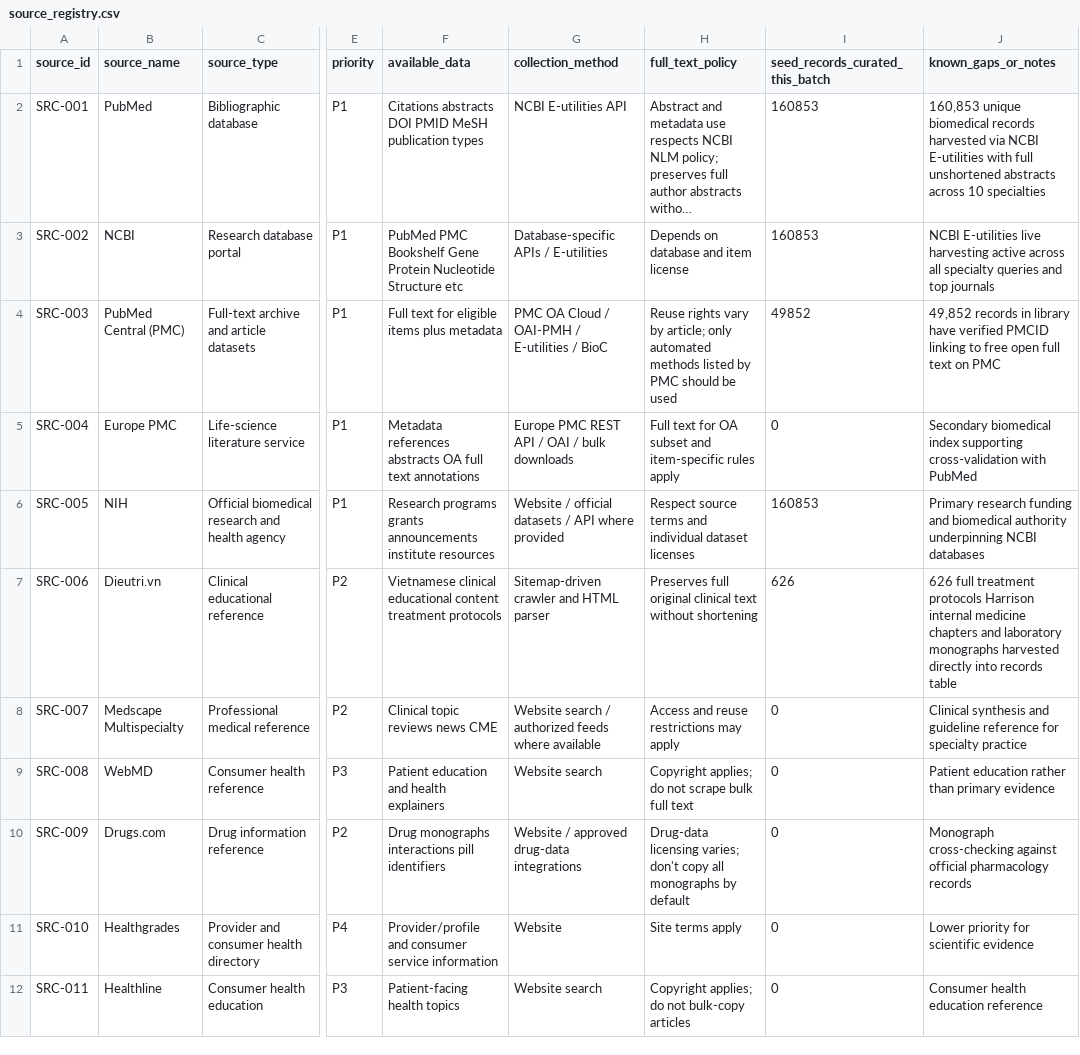
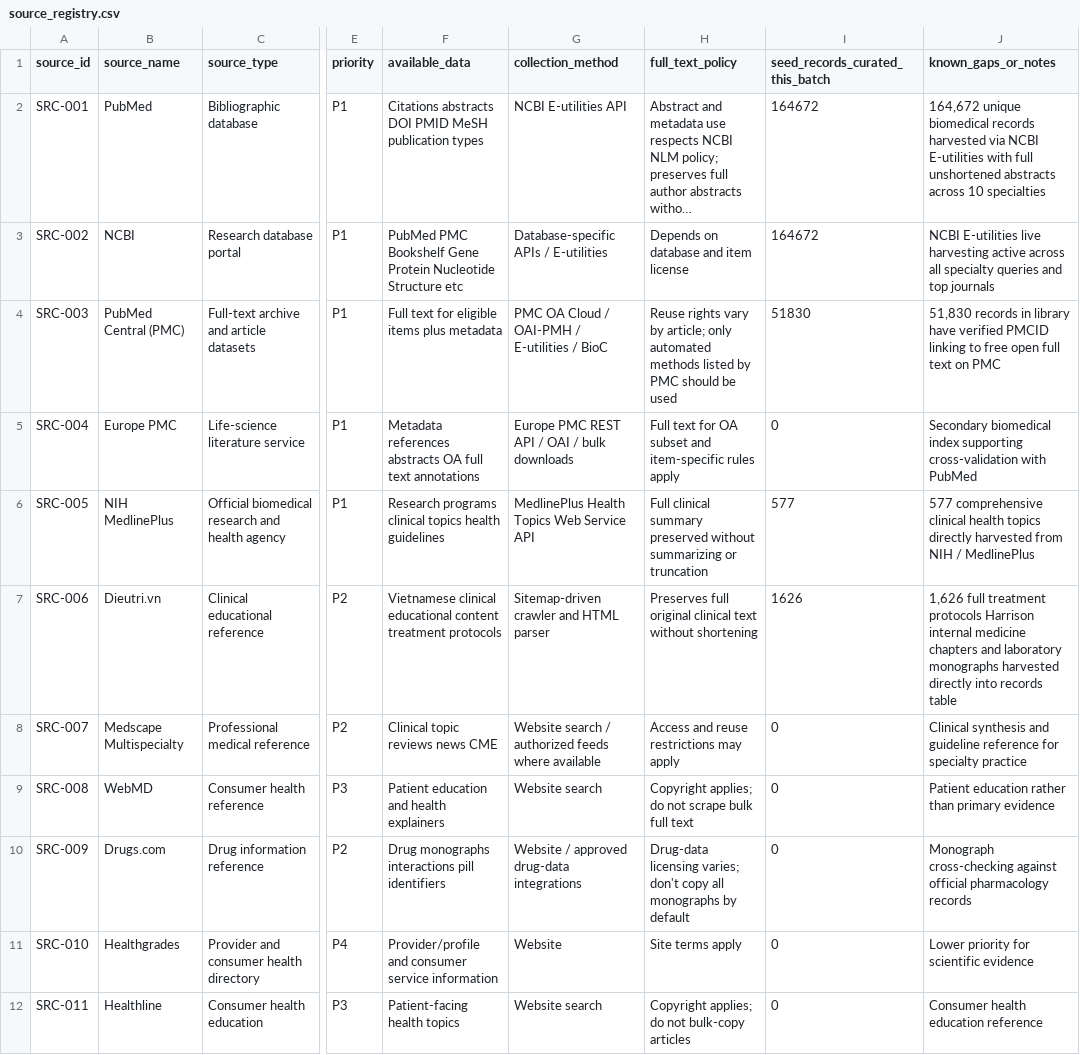
Before and after one commit to carbvantu/baitaplonctdl, a CSV file: source_registry.csv, drawn as a sheet; only a part is shown, gaps mark what is left out; long unchanged cells end in …; the diff covers the shown part only; the diff names each change by its address in the sheet, - before the commit and + after, or states it on an @@ line.

```diff
--- a/source_registry.csv
+++ b/source_registry.csv
-I2:I3 (seed_records_curated_this_batch): 160853
+I2:I3 (seed_records_curated_this_batch): 164672
-J2 (known_gaps_or_notes): 160,853 unique biomedical…
+J2 (known_gaps_or_notes): 164,672 unique biomedical…
-I4 (seed_records_curated_this_batch): 49852
+I4 (seed_records_curated_this_batch): 51830
-J4 (known_gaps_or_notes): 49,852 records in…
+J4 (known_gaps_or_notes): 51,830 records in…
-B6 (source_name): NIH
+B6 (source_name): NIH MedlinePlus
-F6 (available_data): Research programs grants announcements institute resources
+F6 (available_data): Research programs clinical topics health guidelines
-G6 (collection_method): Website / official datasets / API where provided
+G6 (collection_method): MedlinePlus Health Topics Web Service API
-H6 (full_text_policy): Respect source terms and individual dataset licenses
+H6 (full_text_policy): Full clinical summary preserved without summarizing or truncation
-I6 (seed_records_curated_this_batch): 160853
+I6 (seed_records_curated_this_batch): 577
-J6 (known_gaps_or_notes): Primary research funding and biomedical authority underpinning NCBI databases
+J6 (known_gaps_or_notes): 577 comprehensive clinical health topics directly harvested from NIH / MedlinePlus
-I7 (seed_records_curated_this_batch): 626
+I7 (seed_records_curated_this_batch): 1626
-J7 (known_gaps_or_notes): 626 full treatment…
+J7 (known_gaps_or_notes): 1,626 full treatment…
```
Also changed, not shown: 30 edited cells elsewhere in this file, reports/specialty_summary_report.csv, 15 other files.
